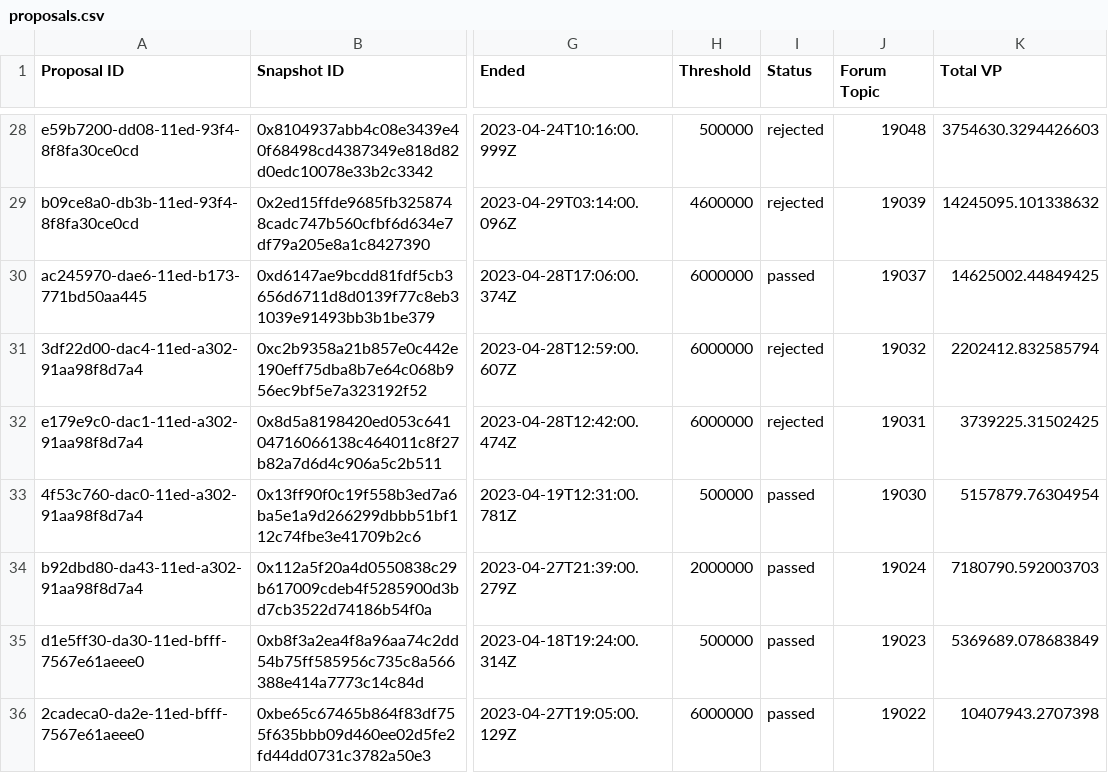
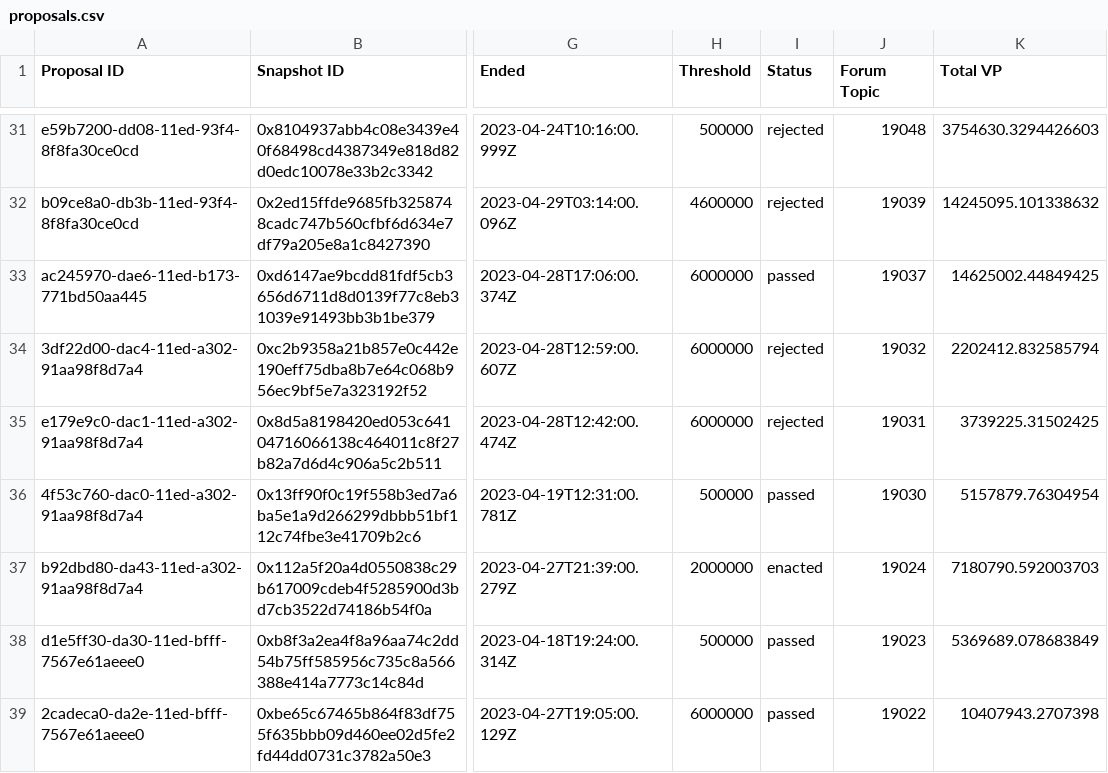
Before and after one commit to 1emu/transparency, a CSV file: proposals.csv, drawn as a sheet; only a part is shown, gaps mark what is left out; addresses are those after the commit; the diff covers the shown part only; the diff names each change by its address in the sheet, - before the commit and + after, or states it on an @@ line.

```diff
--- a/proposals.csv
+++ b/proposals.csv
-I37 (Status): passed
+I37 (Status): enacted
```
Also changed, not shown: 3 added rows and 99 edited cells elsewhere in this file, balances.csv, collections.csv, 16 other files.
